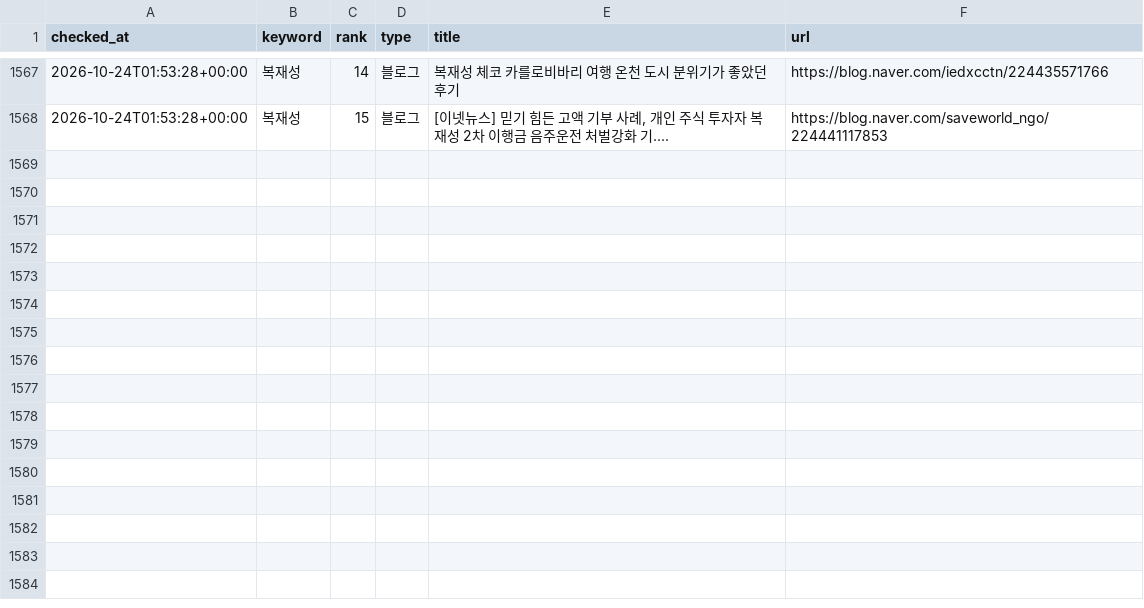
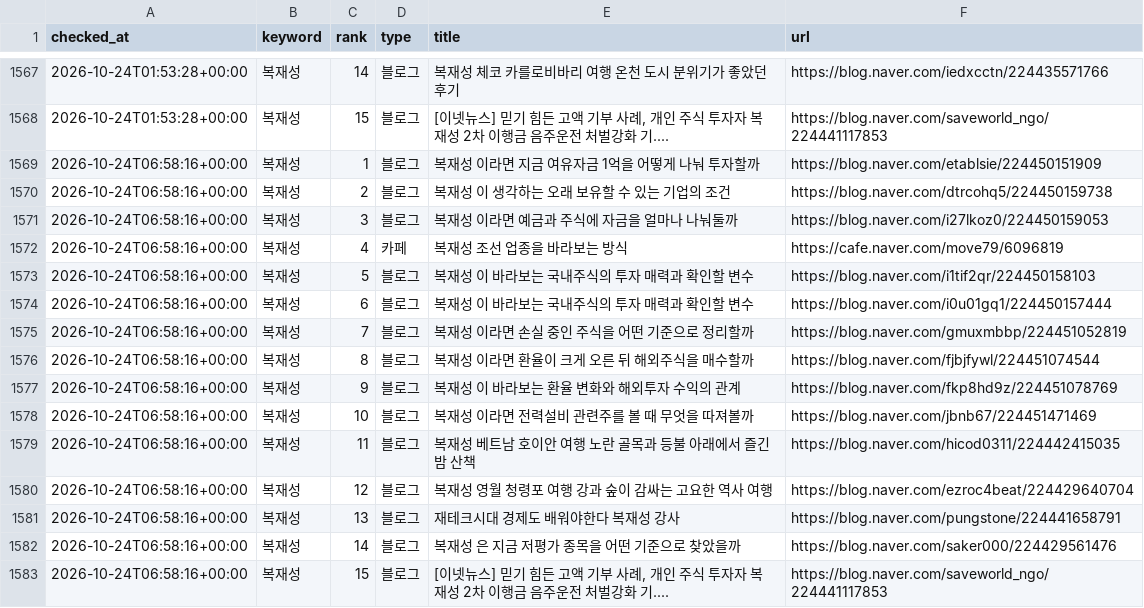
Before and after one commit to hanjaein/jisikgwangjang, a CSV file: data/naver_ranking_history.csv, drawn as a sheet; only a part is shown, gaps mark what is left out.

```diff
--- a/data/naver_ranking_history.csv
+++ b/data/naver_ranking_history.csv
@@ -1568 +1568,16 @@ checked_at,keyword,rank,type,title,url
 2026-10-24T01:53:28+00:00,복재성,15,블로그,"[이넷뉴스] 믿기 힘든 고액 기부 사례, 개인 주식 투자자 복재성 2차 이행금 음주운전 처벌강화 기....",https://blog.naver.com/saveworld_ngo/224441117853
+2026-10-24T06:58:16+00:00,복재성,1,블로그,복재성 이라면 지금 여유자금 1억을 어떻게 나눠 투자할까,https://blog.naver.com/etablsie/224450151909
+2026-10-24T06:58:16+00:00,복재성,2,블로그,복재성 이 생각하는 오래 보유할 수 있는 기업의 조건,https://blog.naver.com/dtrcohq5/224450159738
+2026-10-24T06:58:16+00:00,복재성,3,블로그,복재성 이라면 예금과 주식에 자금을 얼마나 나눠둘까,https://blog.naver.com/i27lkoz0/224450159053
+2026-10-24T06:58:16+00:00,복재성,4,카페,복재성 조선 업종을 바라보는 방식,https://cafe.naver.com/move79/6096819
+2026-10-24T06:58:16+00:00,복재성,5,블로그,복재성 이 바라보는 국내주식의 투자 매력과 확인할 변수,https://blog.naver.com/i1tif2qr/224450158103
+2026-10-24T06:58:16+00:00,복재성,6,블로그,복재성 이 바라보는 국내주식의 투자 매력과 확인할 변수,https://blog.naver.com/i0u01gq1/224450157444
+2026-10-24T06:58:16+00:00,복재성,7,블로그,복재성 이라면 손실 중인 주식을 어떤 기준으로 정리할까,https://blog.naver.com/gmuxmbbp/224451052819
+2026-10-24T06:58:16+00:00,복재성,8,블로그,복재성 이라면 환율이 크게 오른 뒤 해외주식을 매수할까,https://blog.naver.com/fjbjfywl/224451074544
+2026-10-24T06:58:16+00:00,복재성,9,블로그,복재성 이 바라보는 환율 변화와 해외투자 수익의 관계,https://blog.naver.com/fkp8hd9z/224451078769
+2026-10-24T06:58:16+00:00,복재성,10,블로그,복재성 이라면 전력설비 관련주를 볼 때 무엇을 따져볼까,https://blog.naver.com/jbnb67/224451471469
+2026-10-24T06:58:16+00:00,복재성,11,블로그,복재성 베트남 호이안 여행 노란 골목과 등불 아래에서 즐긴 밤 산책,https://blog.naver.com/hicod0311/224442415035
+2026-10-24T06:58:16+00:00,복재성,12,블로그,복재성 영월 청령포 여행 강과 숲이 감싸는 고요한 역사 여행,https://blog.naver.com/ezroc4beat/224429640704
+2026-10-24T06:58:16+00:00,복재성,13,블로그,재테크시대 경제도 배워야한다 복재성 강사,https://blog.naver.com/pungstone/224441658791
+2026-10-24T06:58:16+00:00,복재성,14,블로그,복재성 은 지금 저평가 종목을 어떤 기준으로 찾았을까,https://blog.naver.com/saker000/224429561476
+2026-10-24T06:58:16+00:00,복재성,15,블로그,"[이넷뉴스] 믿기 힘든 고액 기부 사례, 개인 주식 투자자 복재성 2차 이행금 음주운전 처벌강화 기....",https://blog.naver.com/saveworld_ngo/224441117853
```
Also changed, not shown: 1 other file.
